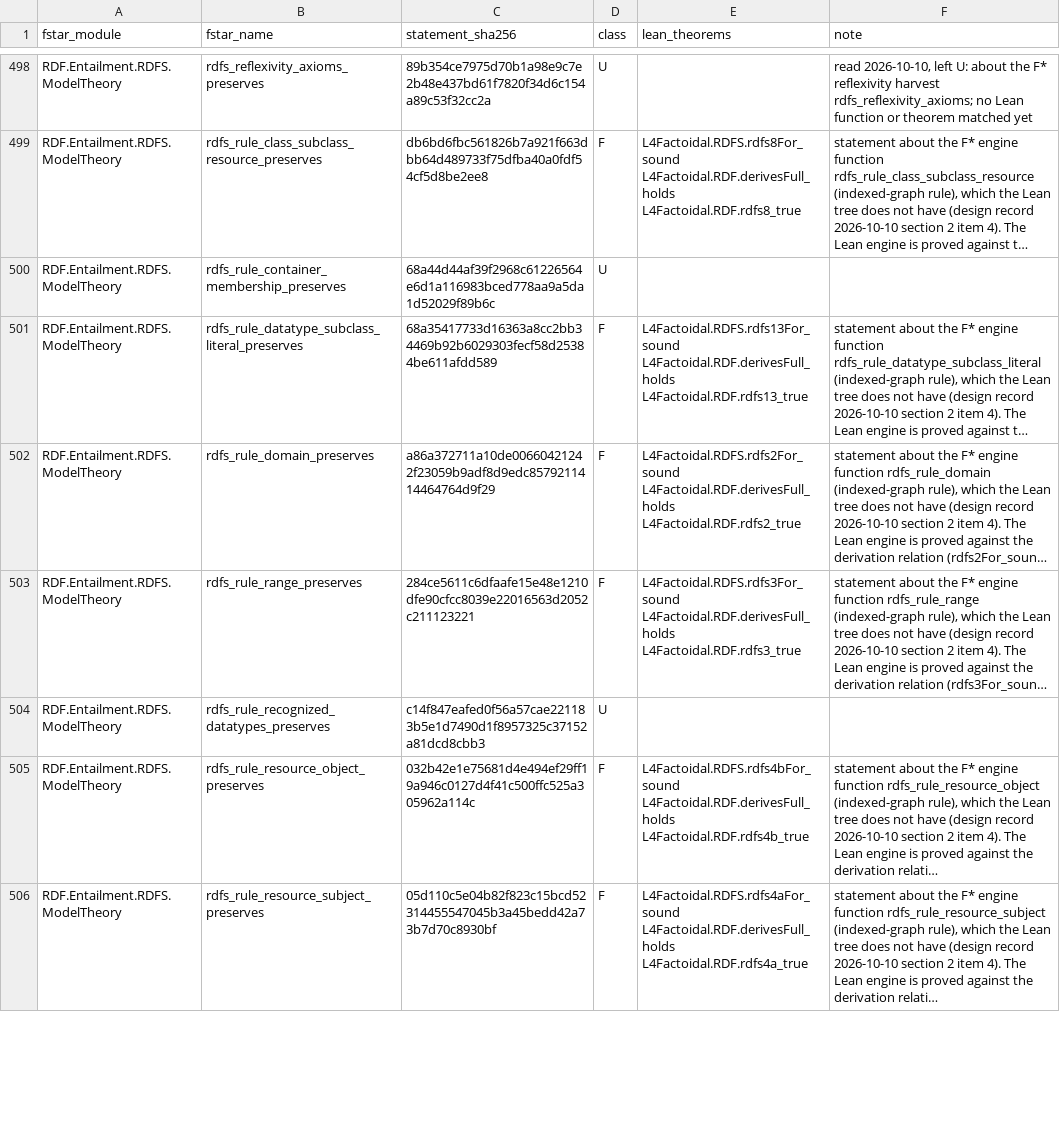
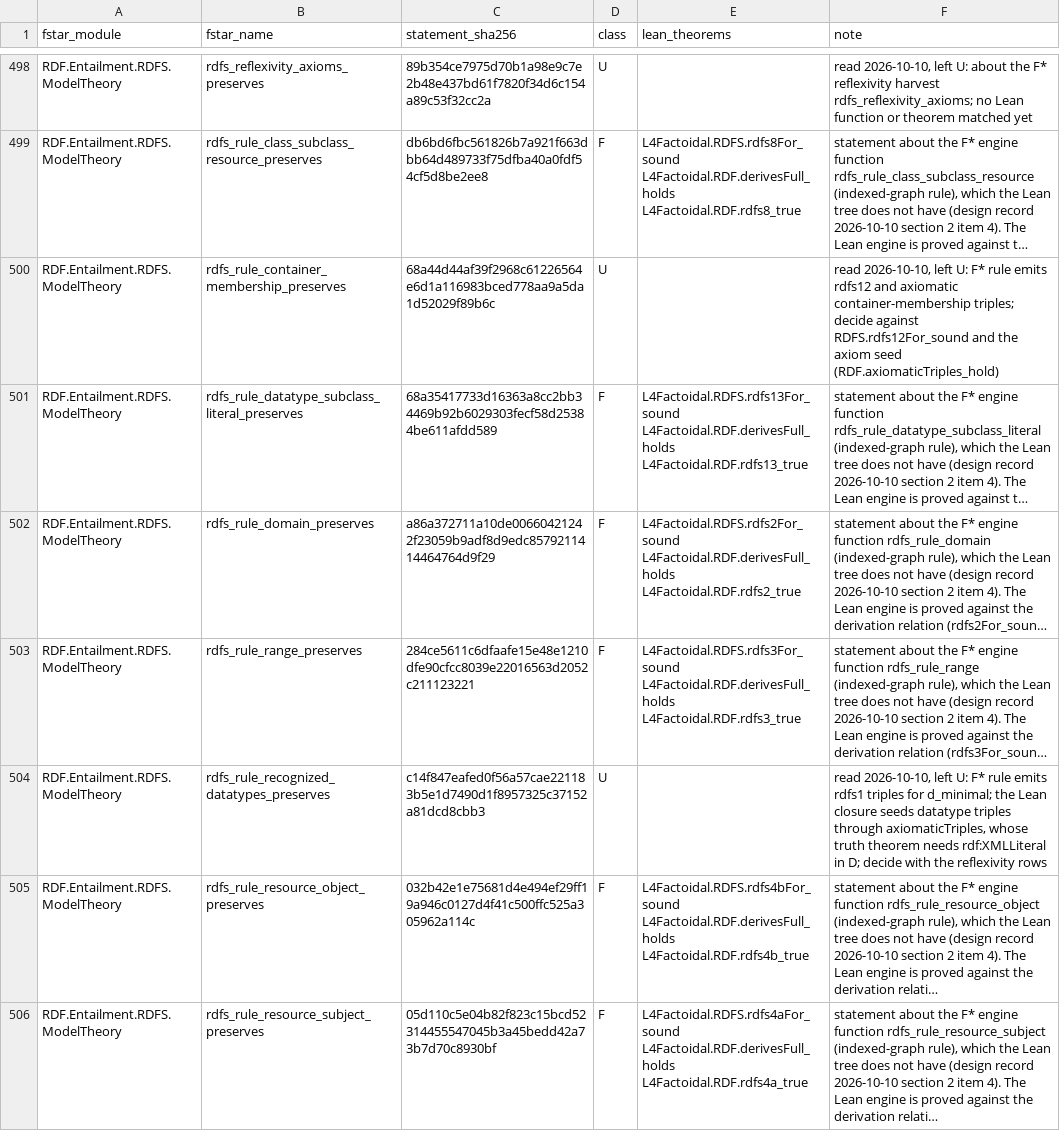
Before and after one commit to danbri/factoidal-core, a TSV file: docs/fstar-theorem-classification.tsv, drawn as a sheet; only a part is shown, gaps mark what is left out; long unchanged cells end in …; the diff names each change by its address in the sheet, - before the commit and + after, or states it on an @@ line.

Commit message:
F* theorem classification: inventory, relevance rule, checker, first tranche (issue 757 steps 1-5)
tools/fstar-theorem-inventory.py walks formal/fstar on every run, removes
comments with the F* lexer rules (block comments nest), and lists every
top-level lemma (val, assume val, let, let rec, and with a Lemma result
type) with its statement, sha256, referencing declarations and relevance
reason codes. 1787 lemmas, 1383 RELEVANT, 404 HELPER. The 2057 lines that
grep -c Lemma counts split into 1794 lemma result types, 124 local lemmas
in proof bodies, 109 comment or string lines and 30 longer identifiers.

tools/check-fstar-theorem-classification.py checks every relevant theorem
has one row, statement hashes are current (a changed statement is STALE,
exit 1), every Lean name exists (lake env lean in formal/lean4), and the
class/note rules; it prints N of T per family.

docs/fstar-theorem-classification.tsv: 17 R, 0 S, 71 F, 0 A, 1295 U (out of
1383). Tranche: RDF.Entailment.RDFS.ModelTheory and OWL.Semantics.Soundness,
read side by side with the Lean statements; OWL.Semantics.Soundness against
RL.rl_derives_holds is F, not S (the Lean theorem assumes the whole
RlConditions bundle and RlReservedFree, and concludes at rlExtend).

Self-tests: inventory 55 pass, 0 fail (out of 55); checker 11 pass, 0 fail
(out of 11). Checker on the real tree: exit 0, 36 Lean names, 0 missing.
Docs: theorem-registry section, worknote index row, counting-coverage rule 10.

```diff
--- a/docs/fstar-theorem-classification.tsv
+++ b/docs/fstar-theorem-classification.tsv
-F500 (note): (empty)
+F500 (note): read 2026-10-10, left U: F* rule emits rdfs12 and axiomatic container-membership triples; decide against RDFS.rdfs12For_sound and the axiom seed (RDF.axiomaticTriples_hold)
-F504 (note): (empty)
+F504 (note): read 2026-10-10, left U: F* rule emits rdfs1 triples for d_minimal; the Lean closure seeds datatype triples through axiomaticTriples, whose truth theorem needs rdf:XMLLiteral in D; decide with the reflexivity rows
```
Also changed, not shown: 4 other files.
